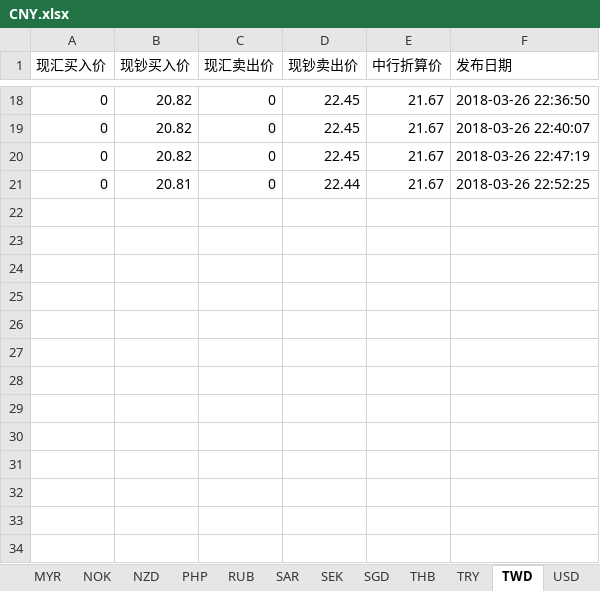
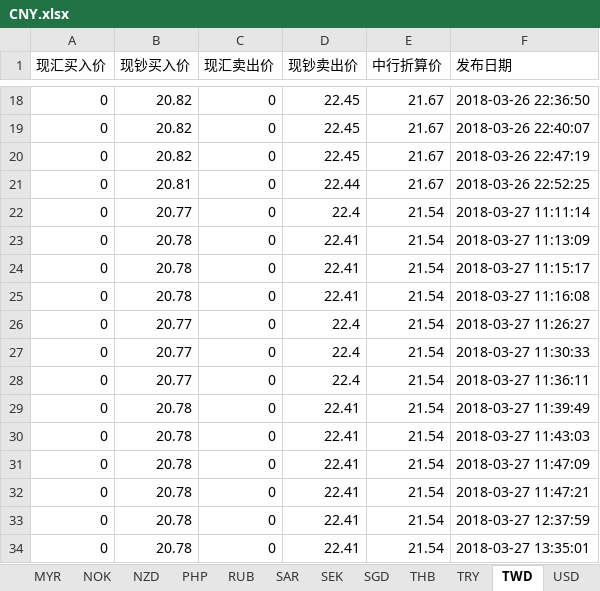
Before and after one commit to WFL-fly/GraduationProject, an Excel workbook: mypjt/dataFiles/CNY.xlsx, sheet TWD, drawn as a sheet; only a part is shown, gaps mark what is left out; values as stored, in another font and other column widths than the file's, no borders; the diff names each change by its address in the sheet, - before the commit and + after, or states it on an @@ line.

```diff
--- a/mypjt/dataFiles/CNY.xlsx (sheet TWD)
+++ b/mypjt/dataFiles/CNY.xlsx (sheet TWD)
+row 22: 0 | 20.77 | 0 | 22.4 | 21.54 | 2018-03-27 11:11:14
+row 23: 0 | 20.78 | 0 | 22.41 | 21.54 | 2018-03-27 11:13:09
+row 24: 0 | 20.78 | 0 | 22.41 | 21.54 | 2018-03-27 11:15:17
+row 25: 0 | 20.78 | 0 | 22.41 | 21.54 | 2018-03-27 11:16:08
+row 26: 0 | 20.77 | 0 | 22.4 | 21.54 | 2018-03-27 11:26:27
+row 27: 0 | 20.77 | 0 | 22.4 | 21.54 | 2018-03-27 11:30:33
+row 28: 0 | 20.77 | 0 | 22.4 | 21.54 | 2018-03-27 11:36:11
+row 29: 0 | 20.78 | 0 | 22.41 | 21.54 | 2018-03-27 11:39:49
+row 30: 0 | 20.78 | 0 | 22.41 | 21.54 | 2018-03-27 11:43:03
+row 31: 0 | 20.78 | 0 | 22.41 | 21.54 | 2018-03-27 11:47:09
+row 32: 0 | 20.78 | 0 | 22.41 | 21.54 | 2018-03-27 11:47:21
+row 33: 0 | 20.78 | 0 | 22.41 | 21.54 | 2018-03-27 12:37:59
+row 34: 0 | 20.78 | 0 | 22.41 | 21.54 | 2018-03-27 13:35:01
```
Also changed, not shown: sheet allData_sheet, sheet AED, sheet IDR, sheet MYR, sheet SAR, sheet BRL, 21 more sheets, mypjt/dataFiles/GBP.xlsx, mypjt/dataFiles/JPY.xlsx, 16 other files.
